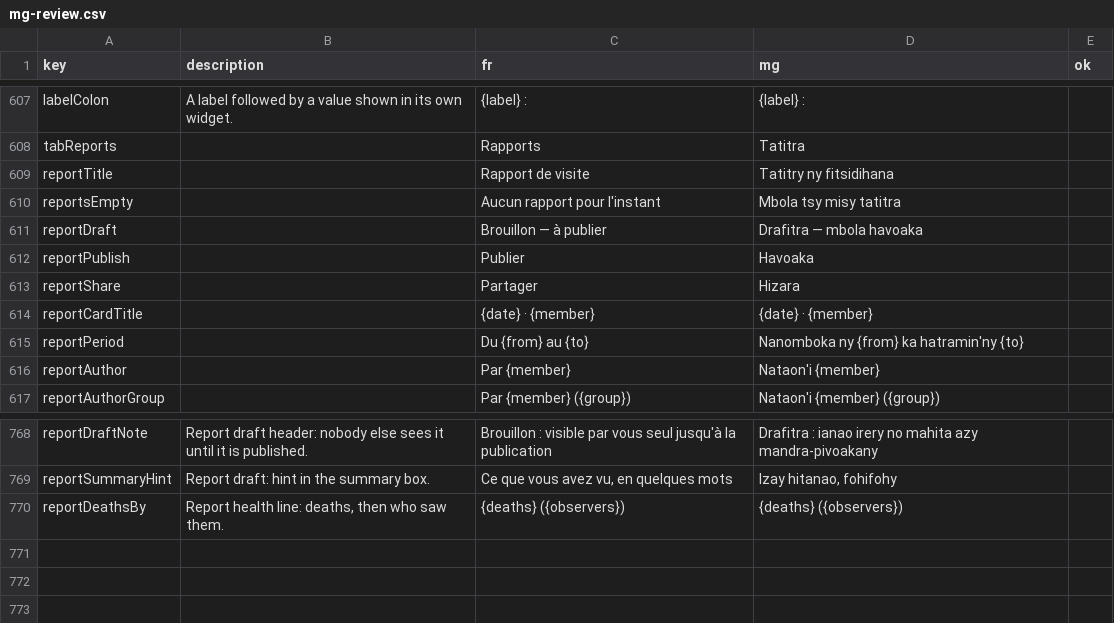
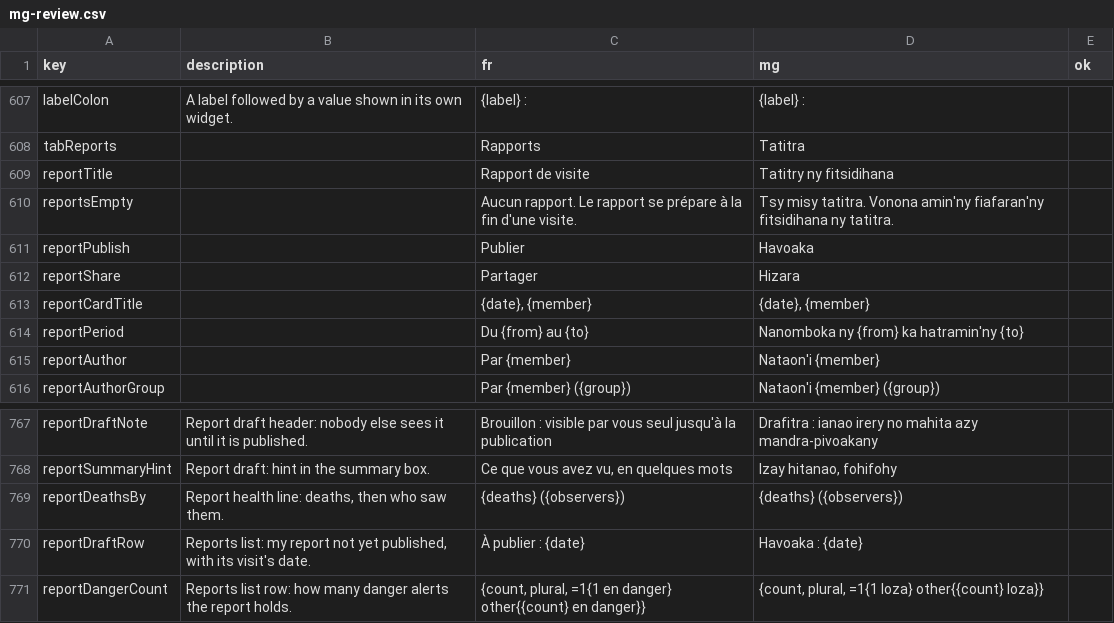
Before and after one commit to mahefatsiresy/dobo, a CSV file: docs/mg-review.csv, drawn as a sheet; only a part is shown, gaps mark what is left out.

```diff
--- a/docs/mg-review.csv
+++ b/docs/mg-review.csv
@@ -609,7 +609,6 @@ tabReports;;Rapports;Tatitra;
 reportTitle;;Rapport de visite;Tatitry ny fitsidihana;
-reportsEmpty;;Aucun rapport pour l'instant;Mbola tsy misy tatitra;
-reportDraft;;Brouillon — à publier;Drafitra — mbola havoaka;
+reportsEmpty;;Aucun rapport. Le rapport se prépare à la fin d'une visite.;Tsy misy tatitra. Vonona amin'ny fiafaran'ny fitsidihana ny tatitra.;
 reportPublish;;Publier;Havoaka;
 reportShare;;Partager;Hizara;
-reportCardTitle;;{date} · {member};{date} · {member};
+reportCardTitle;;{date}, {member};{date}, {member};
 reportPeriod;;Du {from} au {to};Nanomboka ny {from} ka hatramin'ny {to};
@@ -770 +769,3 @@ reportSummaryHint;Report draft: hint in the summary box.;Ce que vous avez vu, en
 reportDeathsBy;Report health line: deaths, then who saw them.;{deaths} ({observers});{deaths} ({observers});
+reportDraftRow;Reports list: my report not yet published, with its visit's date.;À publier : {date};Havoaka : {date};
+reportDangerCount;Reports list row: how many danger alerts the report holds.;{count, plural, =1{1 en danger} other{{count} en danger}};{count, plural, =1{1 loza} other{{count} loza}};
```
Also changed, not shown: 10 other files.
